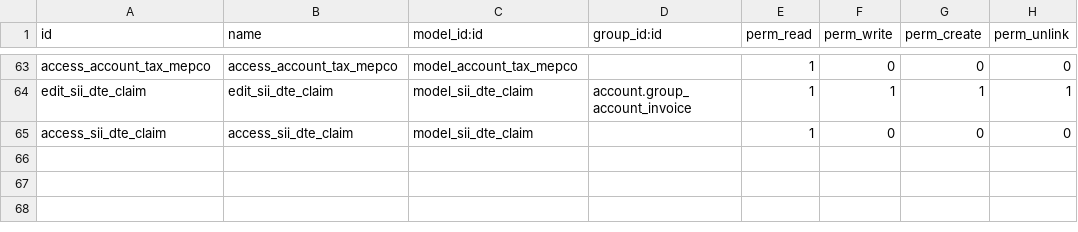
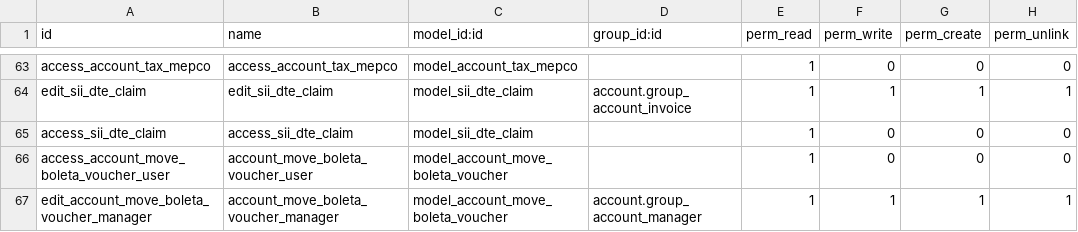
Before and after one commit to odoocoop/facturacion_electronica, a CSV file: l10n_cl_fe/security/ir.model.access.csv, drawn as a sheet; only a part is shown, gaps mark what is left out; the diff names each change by its address in the sheet, - before the commit and + after, or states it on an @@ line.

Commit message:
[IMP]nueva normativa boletas

```diff
--- a/l10n_cl_fe/security/ir.model.access.csv
+++ b/l10n_cl_fe/security/ir.model.access.csv
+row 66: access_account_move_boleta_voucher_user | account_move_boleta_voucher_user | model_account_move_boleta_voucher |  | 1 | 0 | 0 | 0
+row 67: edit_account_move_boleta_voucher_manager | account_move_boleta_voucher_manager | model_account_move_boleta_voucher | account.group_account_manager | 1 | 1 | 1 | 1
```
Also changed, not shown: 23 other files.
